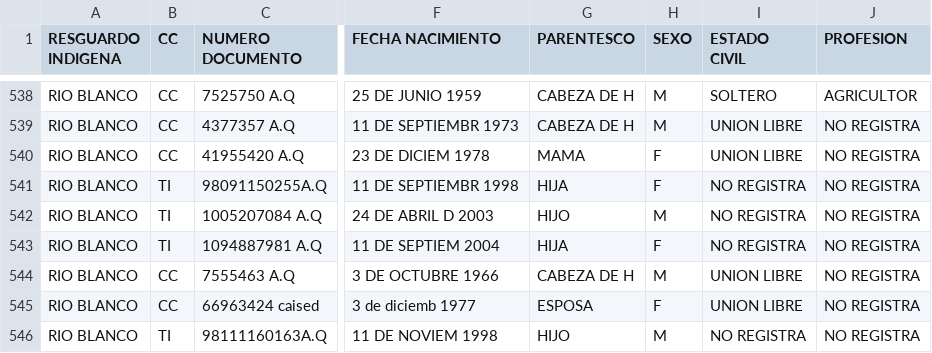
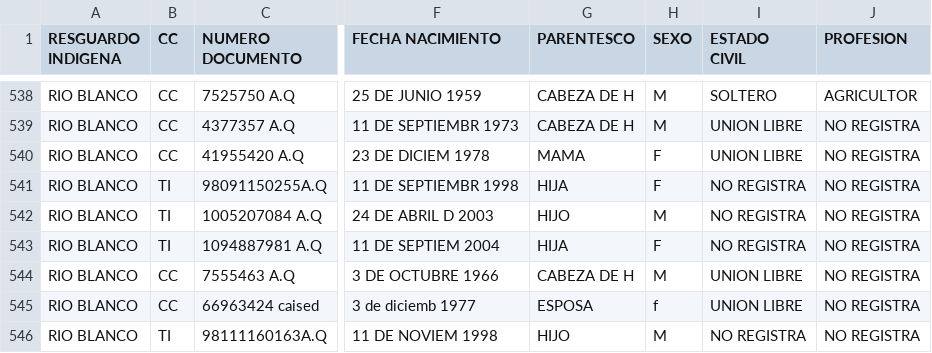
Before and after one commit to analrestrepot-pixel/Proyecto-Final-Talento-Tech, a CSV file: Yanacona.csv, drawn as a sheet; only a part is shown, gaps mark what is left out; the diff covers the shown part only; the diff names each change by its address in the sheet, - before the commit and + after, or states it on an @@ line.

```diff
--- a/Yanacona.csv
+++ b/Yanacona.csv
-H545 (SEXO): F
+H545 (SEXO): f
```
Also changed, not shown: 1 added row, 1 removed row and 36 edited cells elsewhere in this file, 1 other file.
